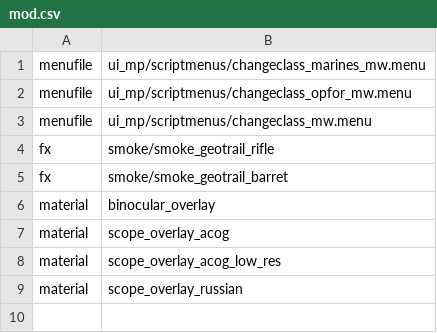
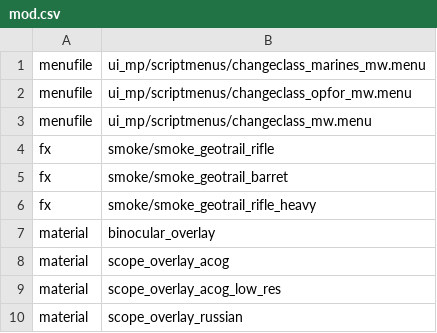
Before and after one commit to GenaSG/ProjectileWeapons, a CSV file: Unranked/mod.csv, drawn as a sheet.

Commit message:
Added heavy tracer effect and mod.csv fix

```diff
--- a/Unranked/mod.csv
+++ b/Unranked/mod.csv
@@ -5,2 +5,3 @@ fx,smoke/smoke_geotrail_rifle
 fx,smoke/smoke_geotrail_barret
+fx,smoke/smoke_geotrail_rifle_heavy
 material,binocular_overlay
```
Also changed, not shown: ProjectileWeapons+Pezbot/Data/PeZBOT.csv, 2 other files.
